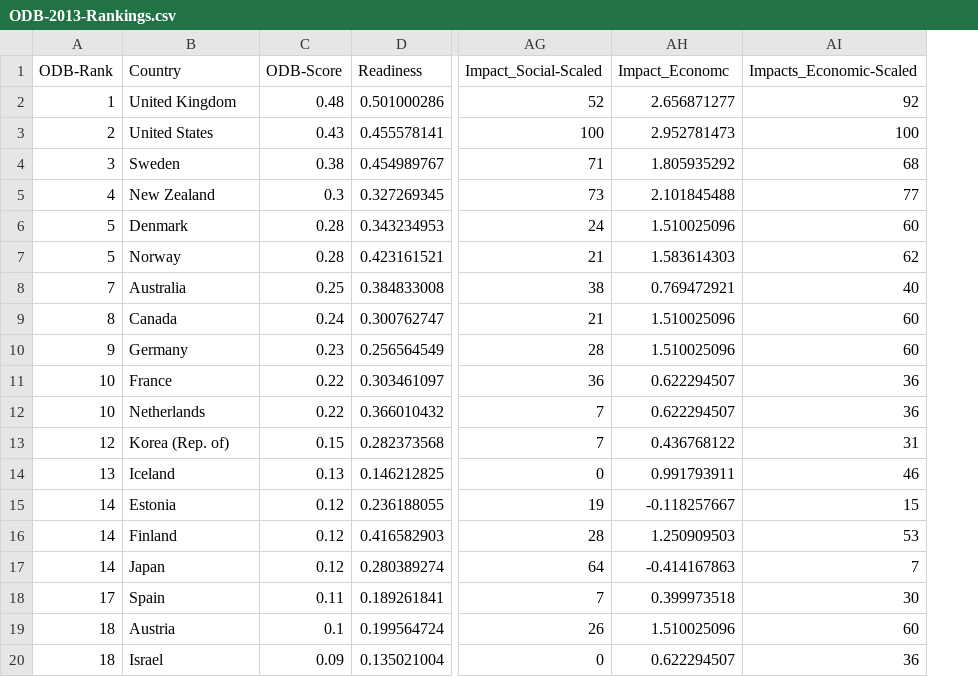
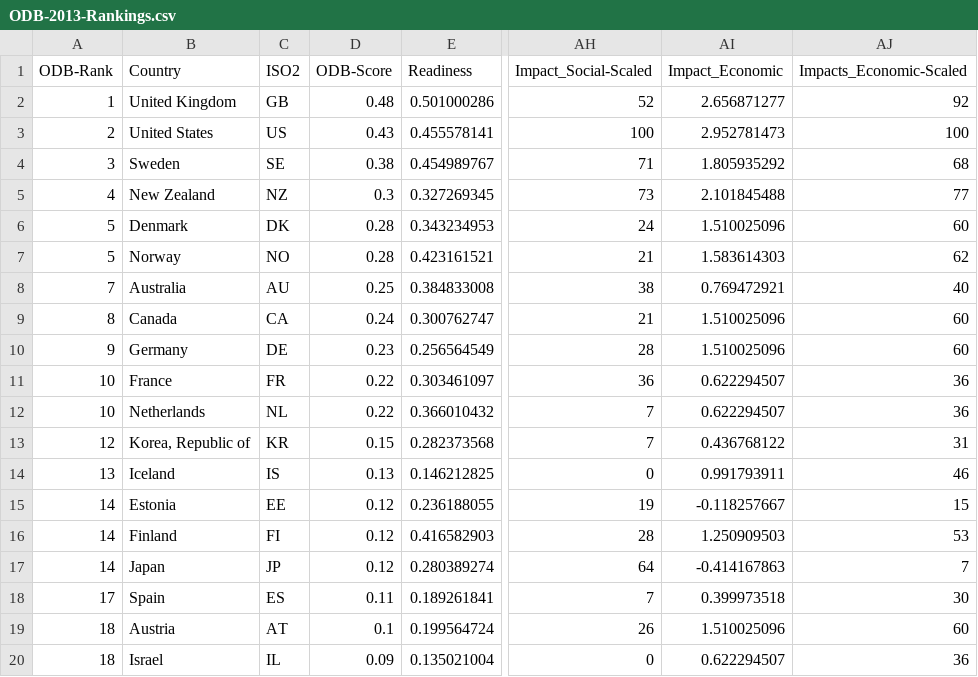
Before and after one commit to theodi/open-data-barometer-viz, a CSV file: data/ODB-2013-Rankings.csv, drawn as a sheet; only a part is shown, gaps mark what is left out; addresses are those after the commit; the diff names each change by its address in the sheet, - before the commit and + after, or states it on an @@ line.

```diff
--- a/data/ODB-2013-Rankings.csv
+++ b/data/ODB-2013-Rankings.csv
+column C (ISO2), rows 2-20: GB | US | SE | NZ | DK | NO | AU | CA | DE | FR | NL | KR | IS | EE | FI | JP | ES | AT | IL
-AI1: Impact_Economc
+AI1: Impact_Economic
-B13 (Country): Korea (Rep. of)
+B13 (Country): Korea, Republic of
```
Also changed, not shown: data/ODB-2013-Datasets-Scored.csv, data/world-country-names.tsv, 1 other file.
